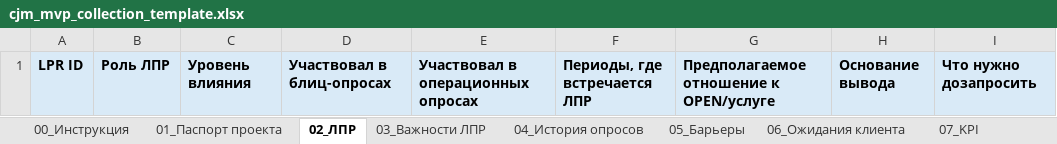
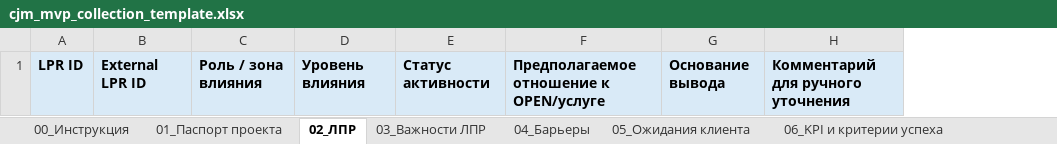
Before and after one commit to julitays/open_effective_project, an Excel workbook: backend/data/templates/cjm_mvp_collection_template.xlsx, sheet 02_ЛПР, drawn as a sheet; values as stored, in another font and other column widths than the file's, no borders; removed rows and columns are numbered as before the commit, all else as after; the diff names each change by its address in the sheet, - before the commit and + after, or states it on an @@ line.

```diff
--- a/backend/data/templates/cjm_mvp_collection_template.xlsx (sheet 02_ЛПР)
+++ b/backend/data/templates/cjm_mvp_collection_template.xlsx (sheet 02_ЛПР)
-sheet tab: 04_История опросов
+sheet tab: 04_Барьеры
-sheet tab: 05_Барьеры
+sheet tab: 05_Ожидания клиента
-sheet tab: 06_Ожидания клиента
+sheet tab: 06_KPI и критерии успеха
-column B, row 1: Роль ЛПР
+column B, row 1: External LPR ID
+column C, row 1: Роль / зона влияния
-column D, row 1: Участвовал в блиц-опросах
-column E, row 1: Участвовал в операционных опросах
-column F, row 1: Периоды, где встречается ЛПР
+column E, row 1: Статус активности
-column I, row 1: Что нужно дозапросить
+column H, row 1: Комментарий для ручного уточнения
```
Also changed, not shown: sheet 01_Паспорт проекта, sheet 03_Важности ЛПР, sheet 04_Барьеры, sheet 07_Каналы взаимодействия, sheet 09_Что нужно дозапросить, sheet 06_KPI и критерии успеха, 3 more sheets, other sheet tabs, 18 other files.
